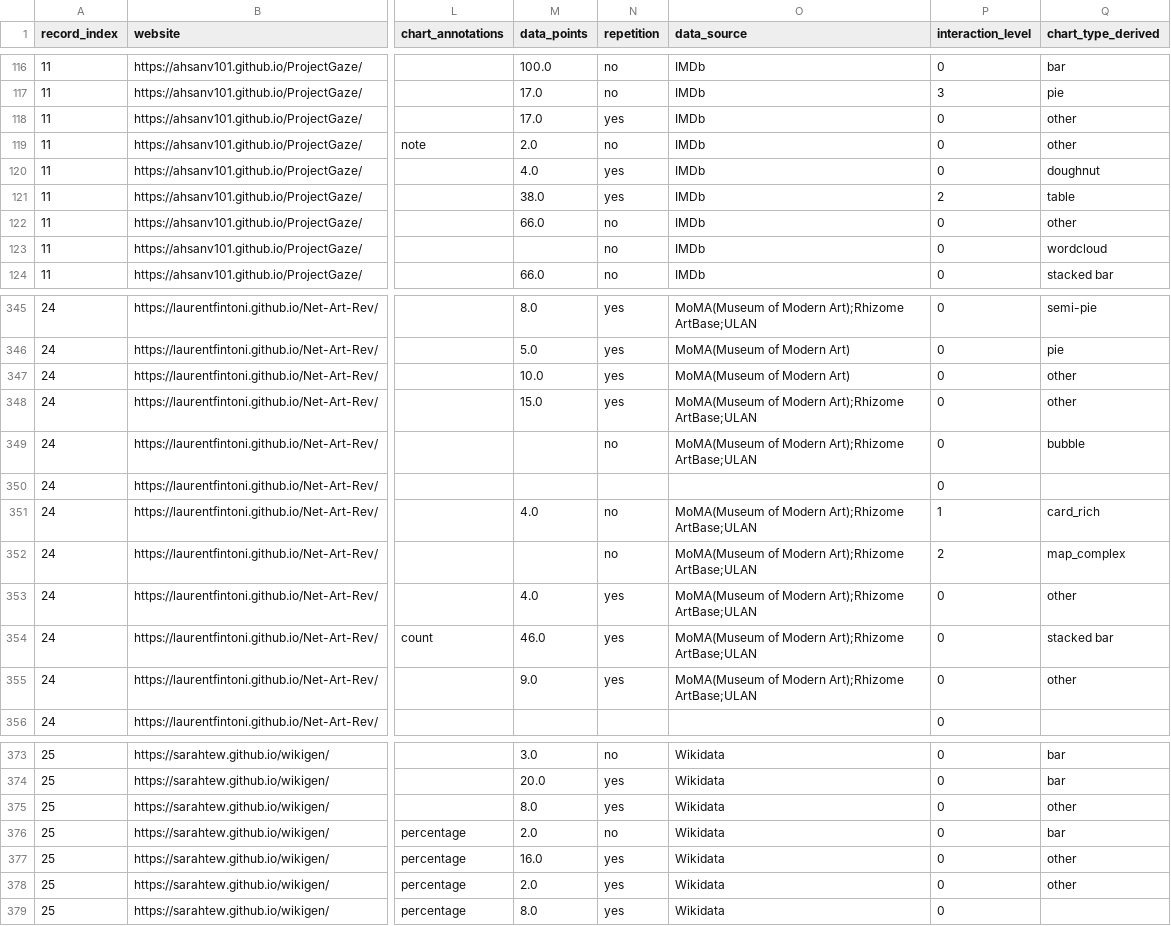
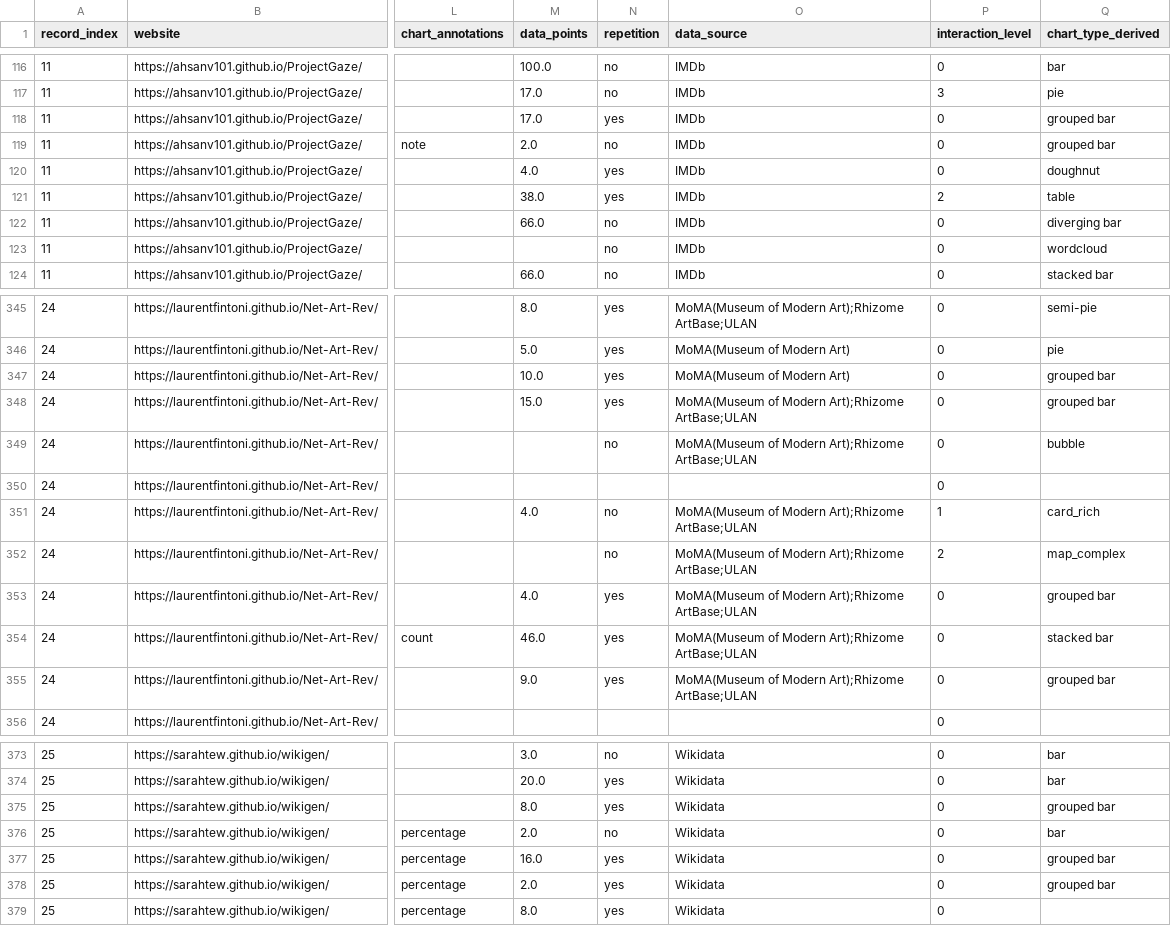
Before and after one commit to mondoboia/creator-complexity-lab, a CSV file: website_structure_with_interactions_derived.csv, drawn as a sheet; only a part is shown, gaps mark what is left out; the diff covers the shown part only; the diff names each change by its address in the sheet, - before the commit and + after, or states it on an @@ line.

```diff
--- a/website_structure_with_interactions_derived.csv
+++ b/website_structure_with_interactions_derived.csv
-Q118:Q119 (chart_type_derived): other
+Q118:Q119 (chart_type_derived): grouped bar
-Q122 (chart_type_derived): other
+Q122 (chart_type_derived): diverging bar
-Q347:Q348 (chart_type_derived): other
+Q347:Q348 (chart_type_derived): grouped bar
-Q353 (chart_type_derived): other
+Q353 (chart_type_derived): grouped bar
-Q355 (chart_type_derived): other
+Q355 (chart_type_derived): grouped bar
-Q375 (chart_type_derived): other
+Q375 (chart_type_derived): grouped bar
-Q377:Q378 (chart_type_derived): other
+Q377:Q378 (chart_type_derived): grouped bar
```
Also changed, not shown: 13 edited cells elsewhere in this file, chart_complexity_no_datasource_boost.csv, processed_dataset.csv, 7 other files.
